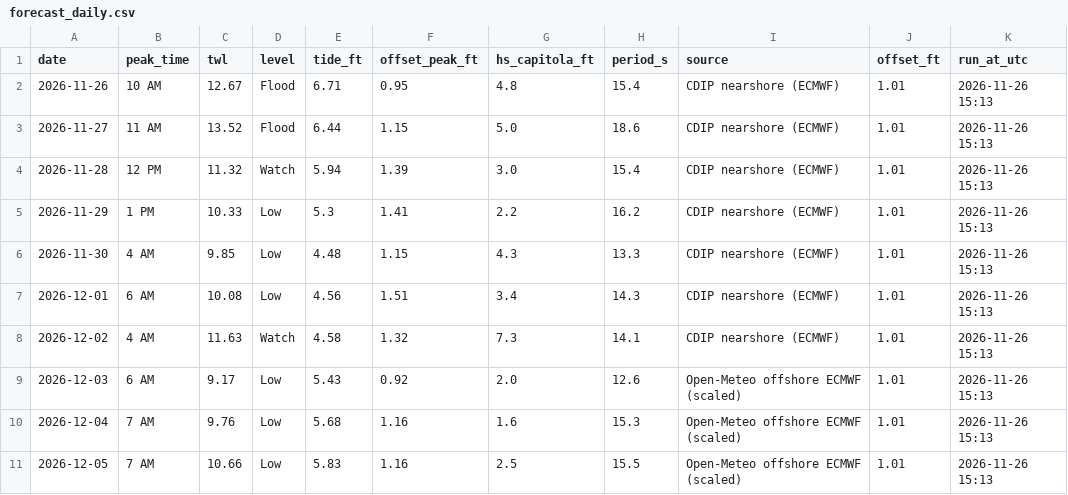
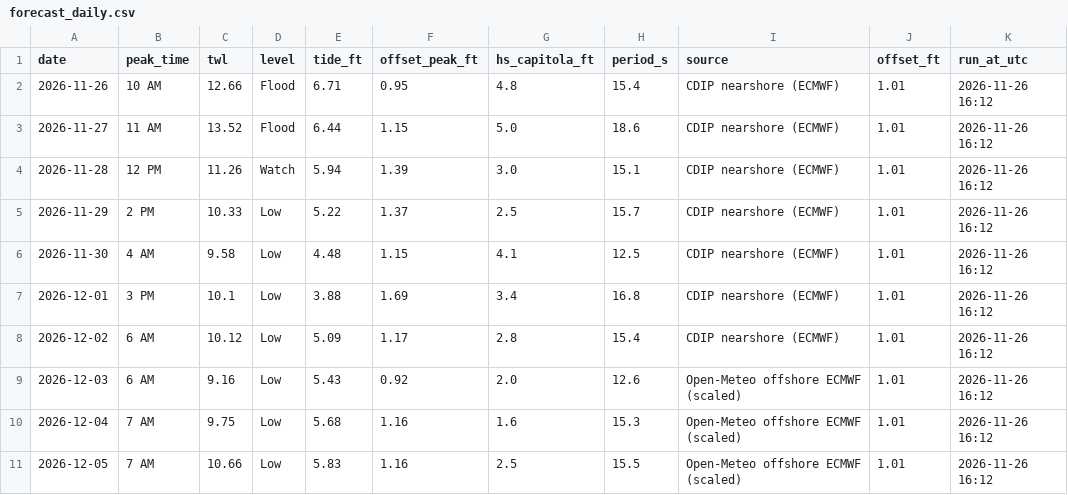
Before and after one commit to kevinkeet/frontpage, a CSV file: capitola/data/forecast_daily.csv, drawn as a sheet.

```diff
--- a/capitola/data/forecast_daily.csv
+++ b/capitola/data/forecast_daily.csv
@@ -1,11 +1,11 @@
 date,peak_time,twl,level,tide_ft,offset_peak_ft,hs_capitola_ft,period_s,source,offset_ft,run_at_utc
-2026-11-26,10 AM,12.67,Flood,6.71,0.95,4.8,15.4,CDIP nearshore (ECMWF),1.01,2026-11-26 15:13
-2026-11-27,11 AM,13.52,Flood,6.44,1.15,5.0,18.6,CDIP nearshore (ECMWF),1.01,2026-11-26 15:13
-2026-11-28,12 PM,11.32,Watch,5.94,1.39,3.0,15.4,CDIP nearshore (ECMWF),1.01,2026-11-26 15:13
-2026-11-29,1 PM,10.33,Low,5.3,1.41,2.2,16.2,CDIP nearshore (ECMWF),1.01,2026-11-26 15:13
-2026-11-30,4 AM,9.85,Low,4.48,1.15,4.3,13.3,CDIP nearshore (ECMWF),1.01,2026-11-26 15:13
-2026-12-01,6 AM,10.08,Low,4.56,1.51,3.4,14.3,CDIP nearshore (ECMWF),1.01,2026-11-26 15:13
-2026-12-02,4 AM,11.63,Watch,4.58,1.32,7.3,14.1,CDIP nearshore (ECMWF),1.01,2026-11-26 15:13
-2026-12-03,6 AM,9.17,Low,5.43,0.92,2.0,12.6,Open-Meteo offshore ECMWF (scaled),1.01,2026-11-26 15:13
-2026-12-04,7 AM,9.76,Low,5.68,1.16,1.6,15.3,Open-Meteo offshore ECMWF (scaled),1.01,2026-11-26 15:13
-2026-12-05,7 AM,10.66,Low,5.83,1.16,2.5,15.5,Open-Meteo offshore ECMWF (scaled),1.01,2026-11-26 15:13
+2026-11-26,10 AM,12.66,Flood,6.71,0.95,4.8,15.4,CDIP nearshore (ECMWF),1.01,2026-11-26 16:12
+2026-11-27,11 AM,13.52,Flood,6.44,1.15,5.0,18.6,CDIP nearshore (ECMWF),1.01,2026-11-26 16:12
+2026-11-28,12 PM,11.26,Watch,5.94,1.39,3.0,15.1,CDIP nearshore (ECMWF),1.01,2026-11-26 16:12
+2026-11-29,2 PM,10.33,Low,5.22,1.37,2.5,15.7,CDIP nearshore (ECMWF),1.01,2026-11-26 16:12
+2026-11-30,4 AM,9.58,Low,4.48,1.15,4.1,12.5,CDIP nearshore (ECMWF),1.01,2026-11-26 16:12
+2026-12-01,3 PM,10.1,Low,3.88,1.69,3.4,16.8,CDIP nearshore (ECMWF),1.01,2026-11-26 16:12
+2026-12-02,6 AM,10.12,Low,5.09,1.17,2.8,15.4,CDIP nearshore (ECMWF),1.01,2026-11-26 16:12
+2026-12-03,6 AM,9.16,Low,5.43,0.92,2.0,12.6,Open-Meteo offshore ECMWF (scaled),1.01,2026-11-26 16:12
+2026-12-04,7 AM,9.75,Low,5.68,1.16,1.6,15.3,Open-Meteo offshore ECMWF (scaled),1.01,2026-11-26 16:12
+2026-12-05,7 AM,10.66,Low,5.83,1.16,2.5,15.5,Open-Meteo offshore ECMWF (scaled),1.01,2026-11-26 16:12
```
Also changed, not shown: capitola/data/forecast_hourly.csv, capitola/data/kelvin_paths.csv, 5 other files.
